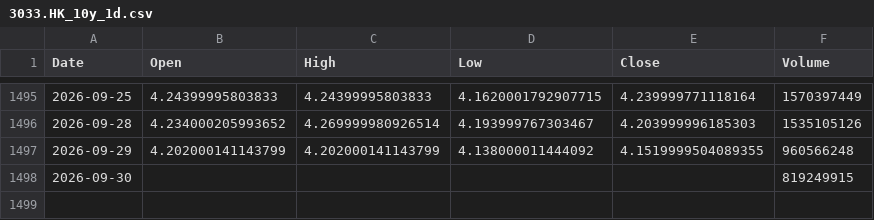
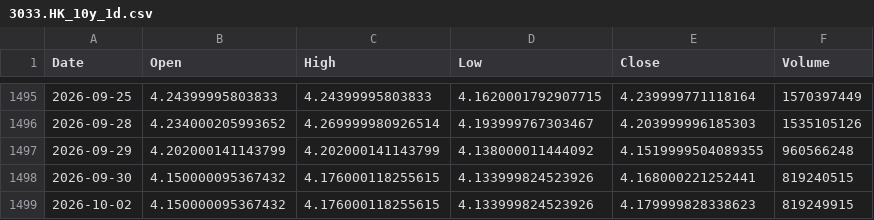
Before and after one commit to cnhjp/quant-trading-system, a CSV file: data/3033.HK_10y_1d.csv, drawn as a sheet; only a part is shown, gaps mark what is left out.

```diff
--- a/data/3033.HK_10y_1d.csv
+++ b/data/3033.HK_10y_1d.csv
@@ -1497,2 +1497,3 @@ Date,Open,High,Low,Close,Volume
 2026-09-29,4.202000141143799,4.202000141143799,4.138000011444092,4.1519999504089355,960566248
-2026-09-30,,,,,819249915
+2026-09-30,4.150000095367432,4.176000118255615,4.133999824523926,4.168000221252441,819240515
+2026-10-02,4.150000095367432,4.176000118255615,4.133999824523926,4.179999828338623,819249915
```
Also changed, not shown: data/510300.SS_10y_1d.csv, data/516350.SS_10y_1d.csv, 3 other files.
